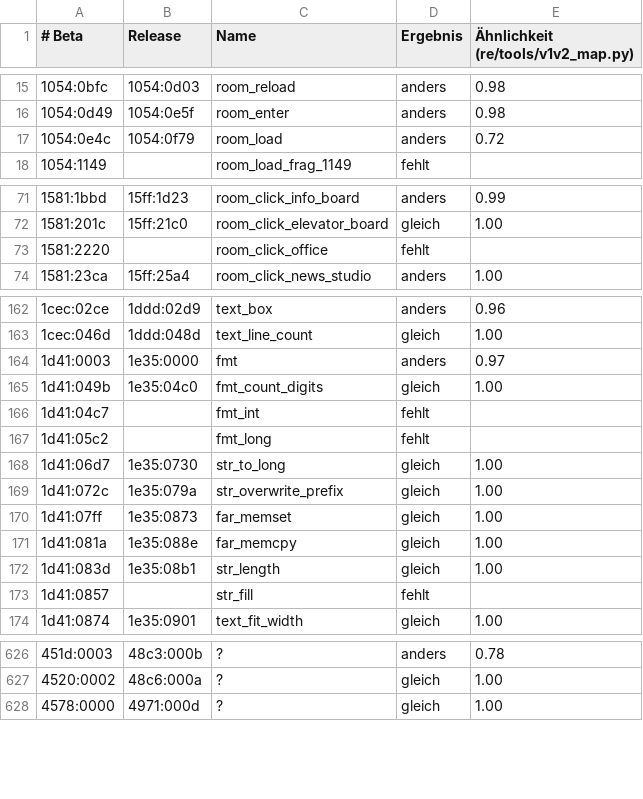
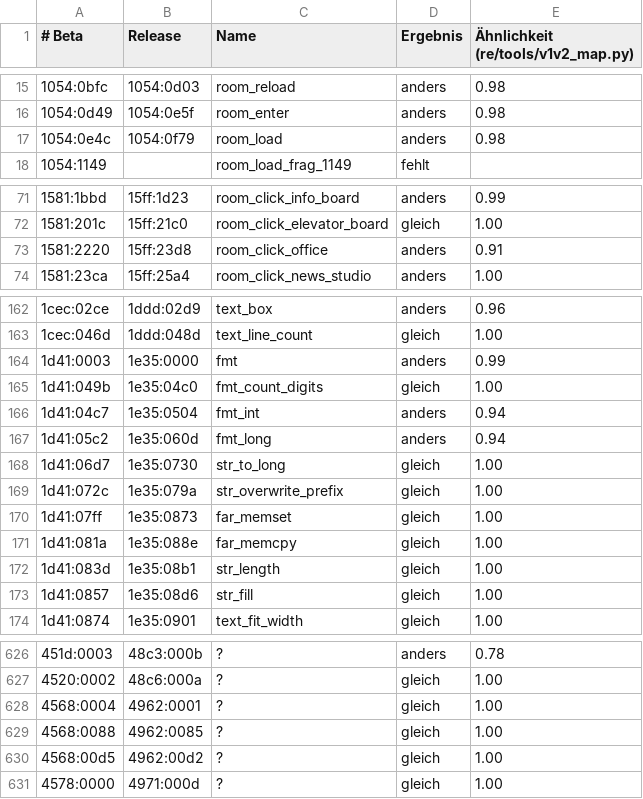
Before and after one commit to dennisbohn/madtv-recompiled, a TSV file: re/notes/v1v2_map.tsv, drawn as a sheet; only a part is shown, gaps mark what is left out; the diff covers the shown part only.

Commit message:
Release-Fassung: Kommandozeile, Auktion, Zutritt zu Chef und Büro
- Argumente wie MTV.EXE der Release-Fassung: D/E wählt die Sprache für diesen Start,
  Sternchen im 2. Argument vervielfachen das Startkapital der Computergegner
- Auktion: unverkaufte Titel kommen nach 3 Runden auf den Markt zurück (die Beta verlor sie),
  neue Lose nur, solange es Kandidaten gibt (die Beta konnte endlos suchen), Filme mit Preis
- Chef eines anderen Spielers: Figur kehrt ohne Meldung um
- Sperre fremder Büros gilt für die Figur des menschlichen Spielers statt fest Spieler 1
- re: Sprungtabellen mit Wertesuche, Grenze der +2-Verschiebung (neue Variable DS:0580),
  Notiz re/notes/release_changes.md, v1v2_func.py --ctx

```diff
--- a/re/notes/v1v2_map.tsv
+++ b/re/notes/v1v2_map.tsv
@@ -16,3 +16,3 @@
 1054:0d49	1054:0e5f	room_enter	anders	0.98
-1054:0e4c	1054:0f79	room_load	anders	0.72
+1054:0e4c	1054:0f79	room_load	anders	0.98
 1054:1149		room_load_frag_1149	fehlt	
@@ -72,3 +72,3 @@
 1581:201c	15ff:21c0	room_click_elevator_board	gleich	1.00
-1581:2220		room_click_office	fehlt	
+1581:2220	15ff:23d8	room_click_office	anders	0.91
 1581:23ca	15ff:25a4	room_click_news_studio	anders	1.00
@@ -163,6 +163,6 @@
 1cec:046d	1ddd:048d	text_line_count	gleich	1.00
-1d41:0003	1e35:0000	fmt	anders	0.97
+1d41:0003	1e35:0000	fmt	anders	0.99
 1d41:049b	1e35:04c0	fmt_count_digits	gleich	1.00
-1d41:04c7		fmt_int	fehlt	
-1d41:05c2		fmt_long	fehlt	
+1d41:04c7	1e35:0504	fmt_int	anders	0.94
+1d41:05c2	1e35:060d	fmt_long	anders	0.94
 1d41:06d7	1e35:0730	str_to_long	gleich	1.00
@@ -172,3 +172,3 @@
 1d41:083d	1e35:08b1	str_length	gleich	1.00
-1d41:0857		str_fill	fehlt	
+1d41:0857	1e35:08d6	str_fill	gleich	1.00
 1d41:0874	1e35:0901	text_fit_width	gleich	1.00
@@ -627,2 +627,5 @@
 4520:0002	48c6:000a	?	gleich	1.00
+4568:0004	4962:0001	?	gleich	1.00
+4568:0088	4962:0085	?	gleich	1.00
+4568:00d5	4962:00d2	?	gleich	1.00
 4578:0000	4971:000d	?	gleich	1.00
```
Also changed, not shown: 3 edited cells elsewhere in this file, 10 other files.
